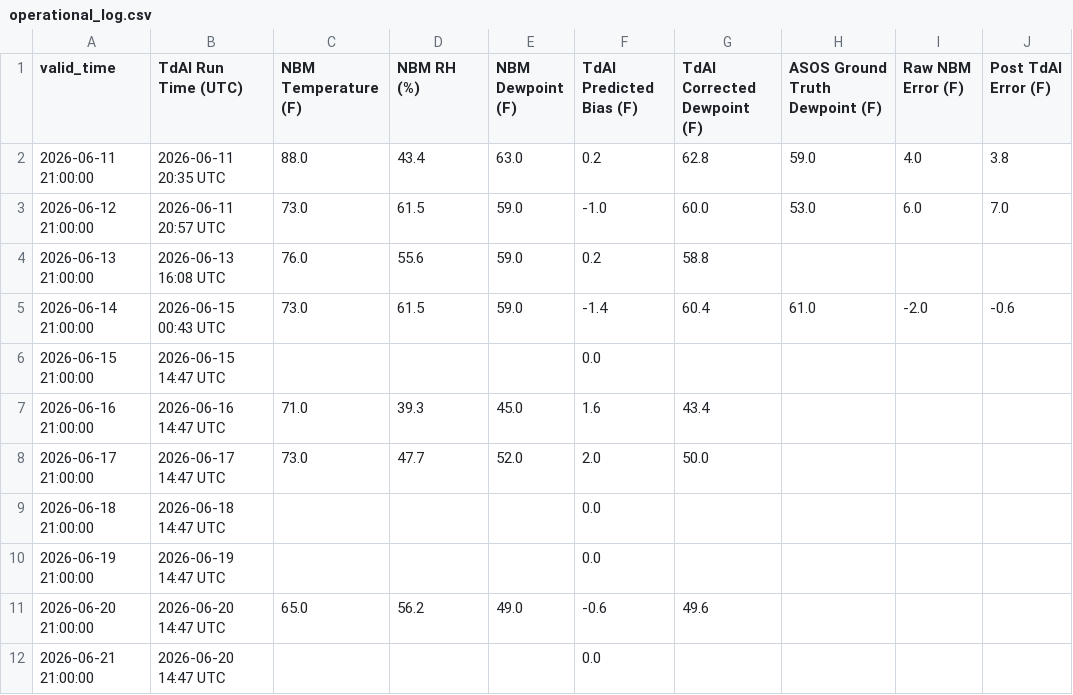
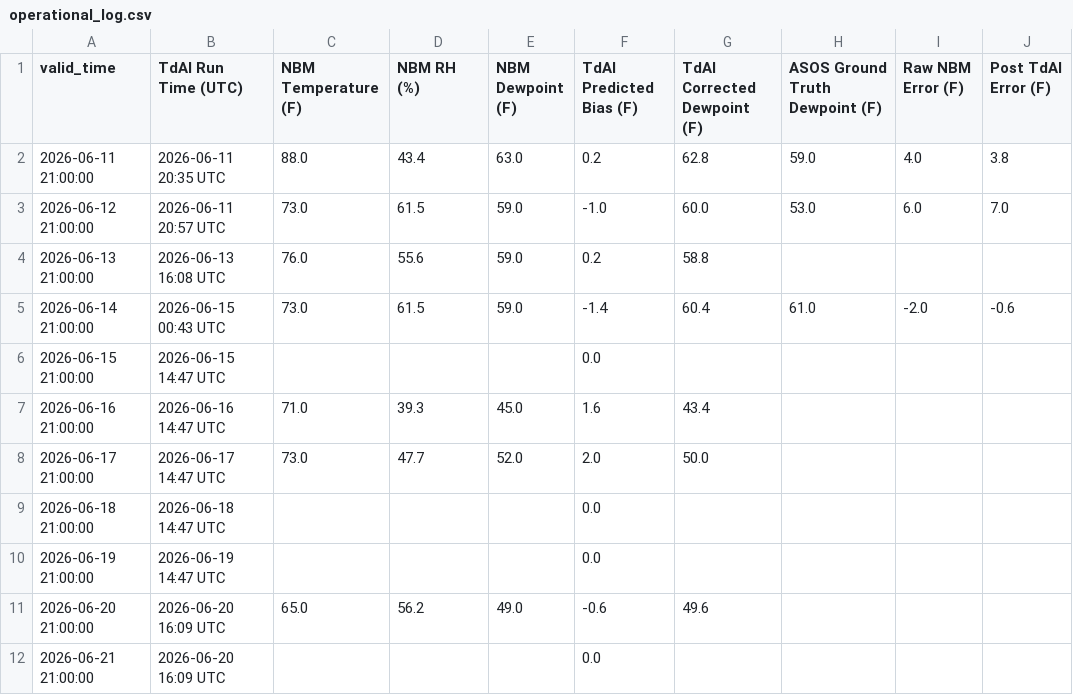
Before and after one commit to sean838432/TdAI, a CSV file: operational_log.csv, drawn as a sheet; only a part is shown; the diff names each change by its address in the sheet, - before the commit and + after, or states it on an @@ line.

```diff
--- a/operational_log.csv
+++ b/operational_log.csv
-B11:B12 (TdAI Run Time (UTC)): 2026-06-20 14:47 UTC
+B11:B12 (TdAI Run Time (UTC)): 2026-06-20 16:09 UTC
```
